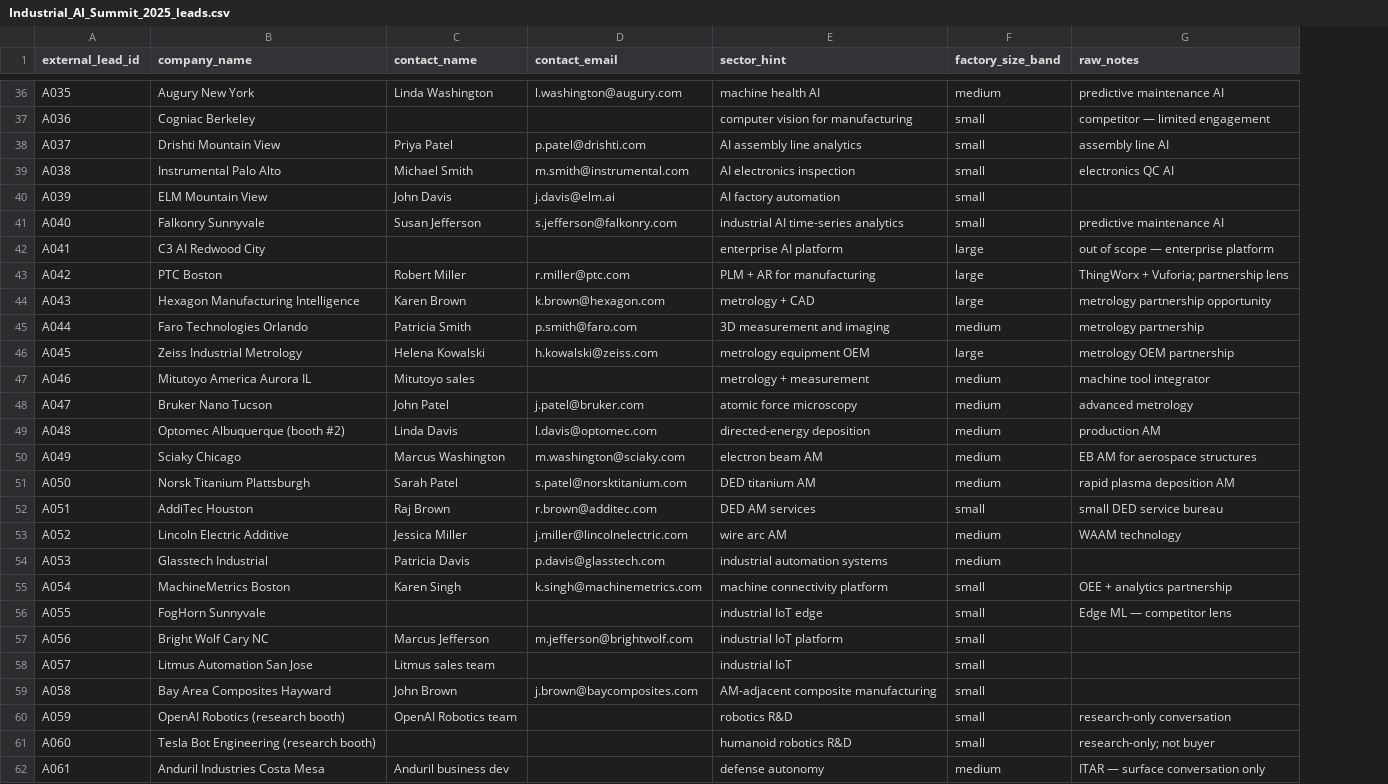
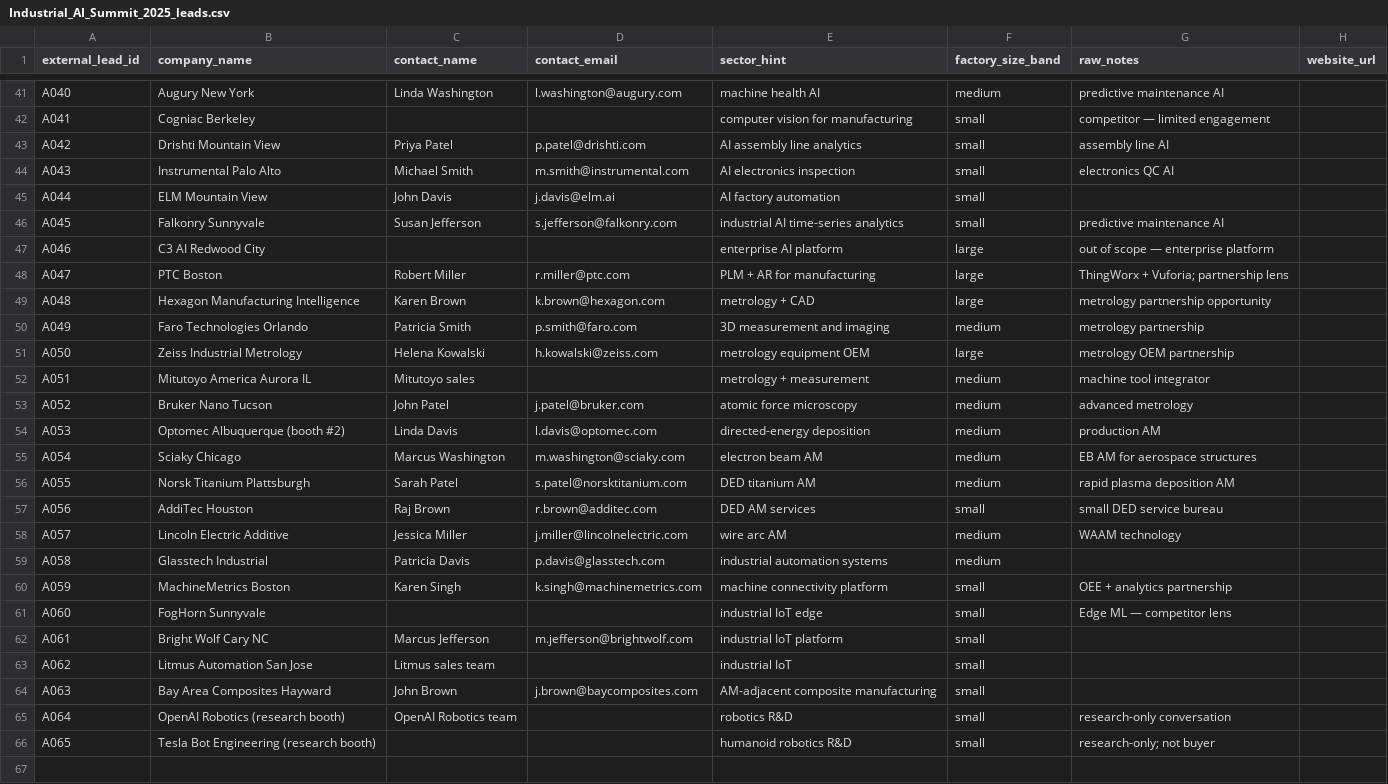
Before and after one commit to Kaide-LABS/matta-refinery, a CSV file: apps/theater_ui/public/seed_csvs/Industrial_AI_Summit_2025_leads.csv, drawn as a sheet; only a part is shown, gaps mark what is left out; removed rows and columns are numbered as before the commit, all else as after; the diff covers the shown part only; the diff names each change by its address in the sheet, - before the commit and + after, or states it on an @@ line.

```diff
--- a/apps/theater_ui/public/seed_csvs/Industrial_AI_Summit_2025_leads.csv
+++ b/apps/theater_ui/public/seed_csvs/Industrial_AI_Summit_2025_leads.csv
+column H (website_url), empty
-A41 (external_lead_id): A035
+A41 (external_lead_id): A040
-A42 (external_lead_id): A036
+A42 (external_lead_id): A041
-A43 (external_lead_id): A037
+A43 (external_lead_id): A042
-A44 (external_lead_id): A038
+A44 (external_lead_id): A043
-A45 (external_lead_id): A039
+A45 (external_lead_id): A044
-A46 (external_lead_id): A040
+A46 (external_lead_id): A045
-A47 (external_lead_id): A041
+A47 (external_lead_id): A046
-A48 (external_lead_id): A042
+A48 (external_lead_id): A047
-A49 (external_lead_id): A043
+A49 (external_lead_id): A048
-A50 (external_lead_id): A044
+A50 (external_lead_id): A049
-A51 (external_lead_id): A045
+A51 (external_lead_id): A050
-A52 (external_lead_id): A046
+A52 (external_lead_id): A051
-A53 (external_lead_id): A047
+A53 (external_lead_id): A052
-A54 (external_lead_id): A048
+A54 (external_lead_id): A053
-A55 (external_lead_id): A049
+A55 (external_lead_id): A054
-A56 (external_lead_id): A050
+A56 (external_lead_id): A055
-A57 (external_lead_id): A051
+A57 (external_lead_id): A056
-A58 (external_lead_id): A052
+A58 (external_lead_id): A057
-A59 (external_lead_id): A053
+A59 (external_lead_id): A058
-A60 (external_lead_id): A054
+A60 (external_lead_id): A059
-A61 (external_lead_id): A055
+A61 (external_lead_id): A060
-A62 (external_lead_id): A056
+A62 (external_lead_id): A061
-A63 (external_lead_id): A057
+A63 (external_lead_id): A062
-A64 (external_lead_id): A058
+A64 (external_lead_id): A063
-A65 (external_lead_id): A059
+A65 (external_lead_id): A064
-A66 (external_lead_id): A060
+A66 (external_lead_id): A065
-row 62: A061 | Anduril Industries Costa Mesa | Anduril business dev |  | defense autonomy | medium | ITAR — surface conversation only
```
Also changed, not shown: 5 added rows, 4 removed rows and 54 edited cells elsewhere in this file, 1 other file.
